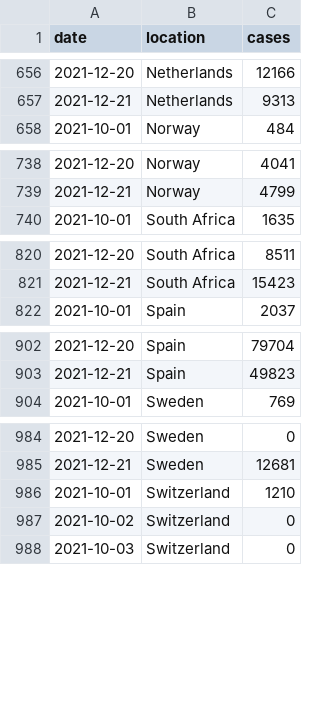
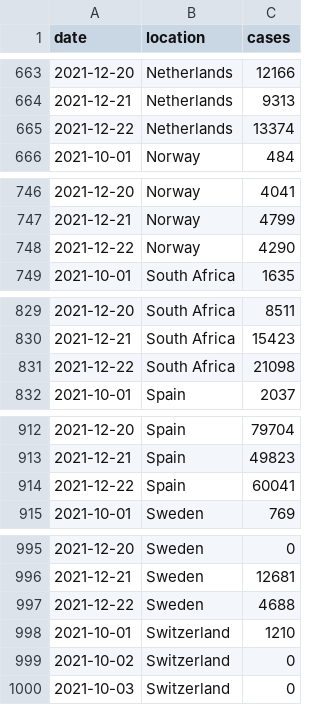
Before and after one commit to blab/rt-from-frequency-dynamics, a TSV file: data/omicron-countries_location-case-counts.tsv, drawn as a sheet; only a part is shown, gaps mark what is left out; the diff covers the shown part only.

```diff
--- a/data/omicron-countries_location-case-counts.tsv
+++ b/data/omicron-countries_location-case-counts.tsv
@@ -657,2 +664,3 @@ date	location	cases
 2021-12-21	Netherlands	9313
+2021-12-22	Netherlands	13374
 2021-10-01	Norway	484
@@ -739,2 +747,3 @@ date	location	cases
 2021-12-21	Norway	4799
+2021-12-22	Norway	4290
 2021-10-01	South Africa	1635
@@ -821,2 +830,3 @@ date	location	cases
 2021-12-21	South Africa	15423
+2021-12-22	South Africa	21098
 2021-10-01	Spain	2037
@@ -903,2 +913,3 @@ date	location	cases
 2021-12-21	Spain	49823
+2021-12-22	Spain	60041
 2021-10-01	Sweden	769
@@ -985,2 +996,3 @@ date	location	cases
 2021-12-21	Sweden	12681
+2021-12-22	Sweden	4688
 2021-10-01	Switzerland	1210
```
Also changed, not shown: 10 added rows and 17 edited cells elsewhere in this file, data/omicron-countries_location-variant-sequence-counts.tsv, 1 other file.
